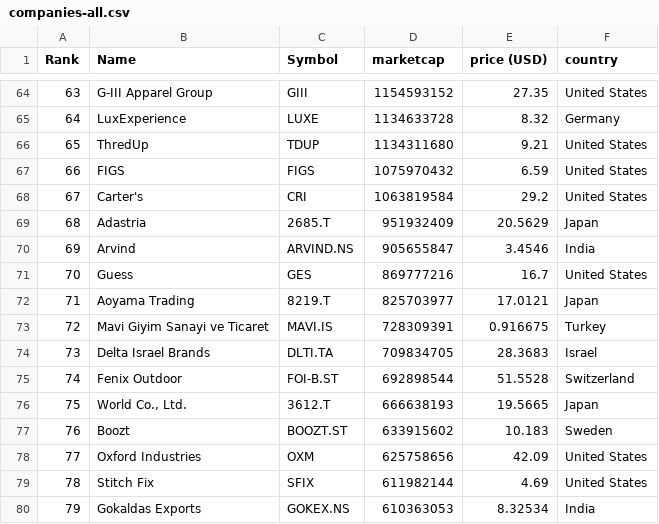
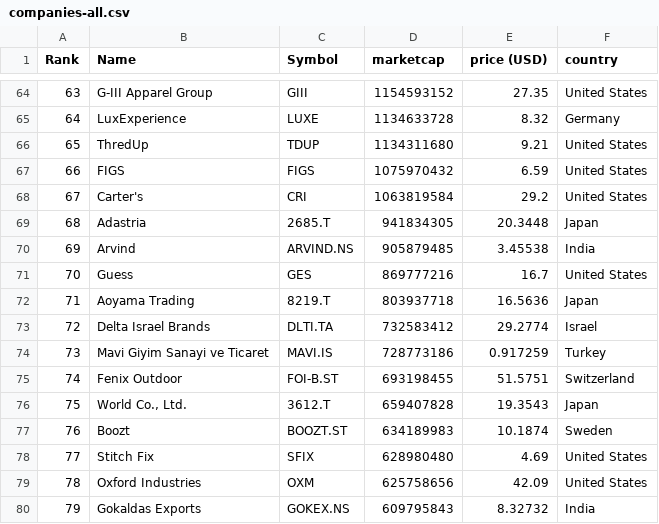
Before and after one commit to Abrahanq/merida-june-6-2024, a CSV file: companies-all.csv, drawn as a sheet; only a part is shown, gaps mark what is left out; the diff covers the shown part only.

```diff
--- a/companies-all.csv
+++ b/companies-all.csv
@@ -68,13 +68,13 @@
 "67","Carter's","CRI","1063819584","29.2","United States"
-"68","Adastria","2685.T","951932409","20.5629","Japan"
-"69","Arvind","ARVIND.NS","905655847","3.4546","India"
+"68","Adastria","2685.T","941834305","20.3448","Japan"
+"69","Arvind","ARVIND.NS","905879485","3.45538","India"
 "70","Guess","GES","869777216","16.7","United States"
-"71","Aoyama Trading","8219.T","825703977","17.0121","Japan"
-"72","Mavi Giyim Sanayi ve Ticaret","MAVI.IS","728309391","0.916675","Turkey"
-"73","Delta Israel Brands","DLTI.TA","709834705","28.3683","Israel"
-"74","Fenix Outdoor","FOI-B.ST","692898544","51.5528","Switzerland"
-"75","World Co., Ltd.","3612.T","666638193","19.5665","Japan"
-"76","Boozt","BOOZT.ST","633915602","10.183","Sweden"
-"77","Oxford Industries","OXM","625758656","42.09","United States"
-"78","Stitch Fix","SFIX","611982144","4.69","United States"
-"79","Gokaldas Exports","GOKEX.NS","610363053","8.32534","India"
+"71","Aoyama Trading","8219.T","803937718","16.5636","Japan"
+"72","Delta Israel Brands","DLTI.TA","732583412","29.2774","Israel"
+"73","Mavi Giyim Sanayi ve Ticaret","MAVI.IS","728773186","0.917259","Turkey"
+"74","Fenix Outdoor","FOI-B.ST","693198455","51.5751","Switzerland"
+"75","World Co., Ltd.","3612.T","659407828","19.3543","Japan"
+"76","Boozt","BOOZT.ST","634189983","10.1874","Sweden"
+"77","Stitch Fix","SFIX","628980480","4.69","United States"
+"78","Oxford Industries","OXM","625758656","42.09","United States"
+"79","Gokaldas Exports","GOKEX.NS","609795843","8.32732","India"
```
Also changed, not shown: 2 added rows, 2 removed rows and 136 edited cells elsewhere in this file, companies_france.csv, companies_germany.csv, 1 other file.
